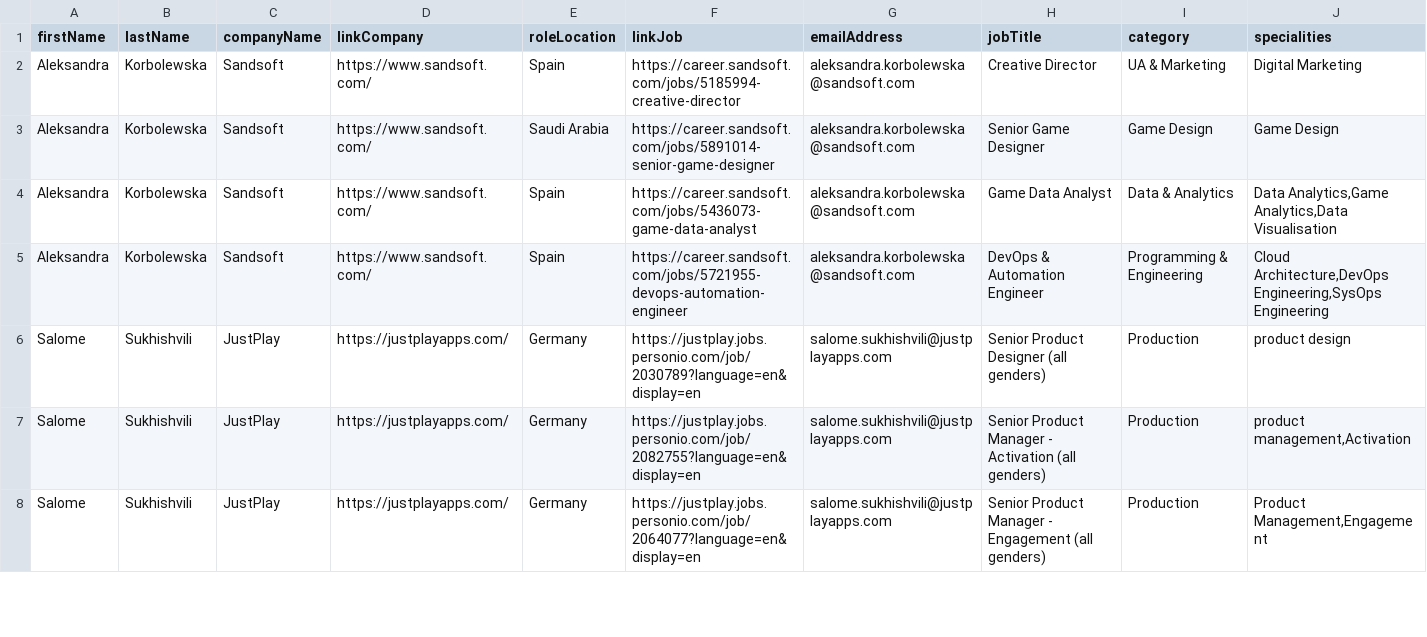
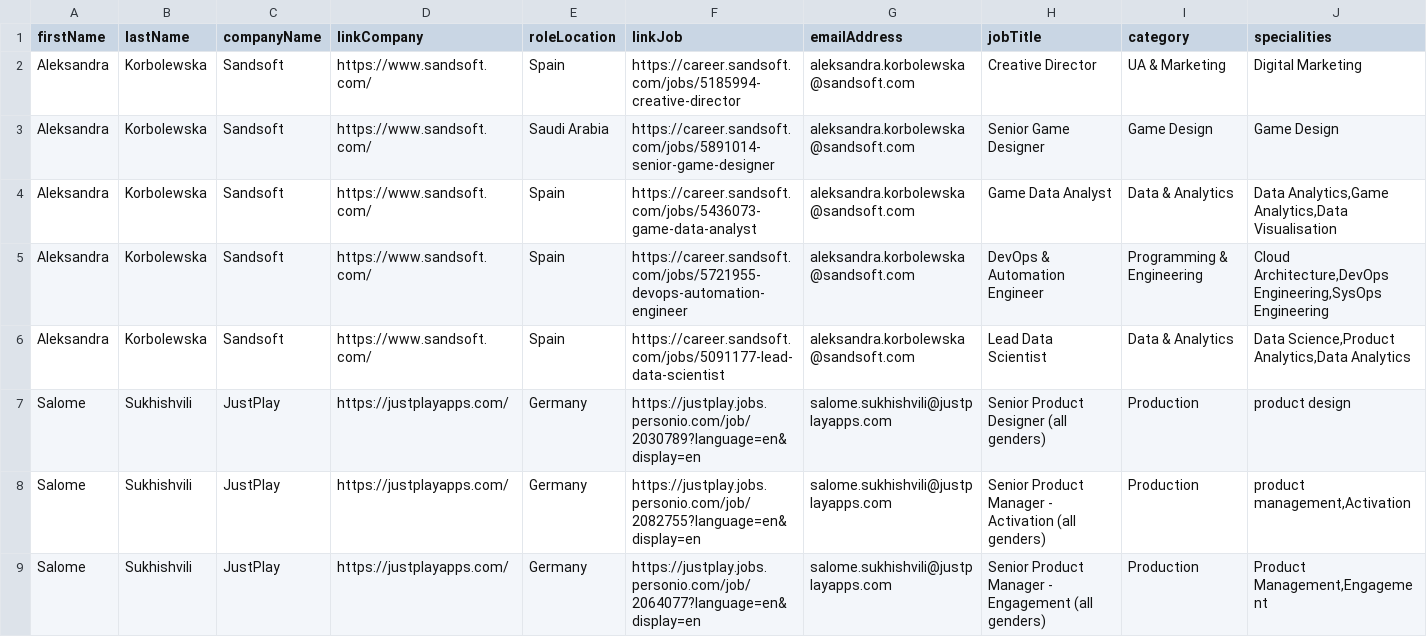
Before and after one commit to GamesFactoryTalents/GameDevTalents--SubscriptionBoard, a CSV file: src/generated/vacancies.csv, drawn as a sheet; only a part is shown; rows hold the shown columns only; the diff names each change by its address in the sheet, - before the commit and + after, or states it on an @@ line.

Commit message:
28.05 - 3

```diff
--- a/src/generated/vacancies.csv
+++ b/src/generated/vacancies.csv
+row 6: Aleksandra | Korbolewska | Sandsoft | https://www.sandsoft.com/ | Spain | https://career.sandsoft.com/jobs/5091177-lead-data-scientist | aleksandra.korbolewska@sandsoft.com | Lead Data Scientist | Data & Analytics | Data Science,Product Analytics,Data Analytics
```
